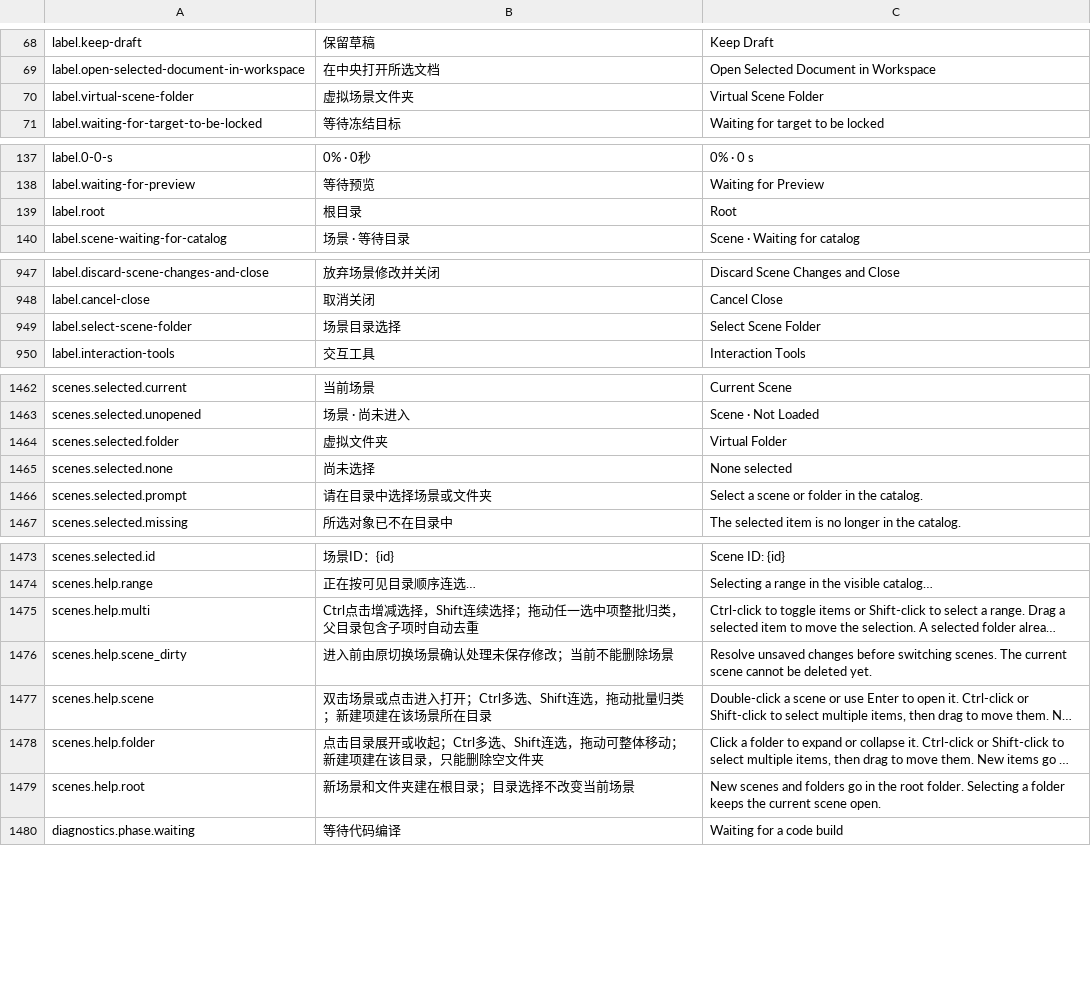
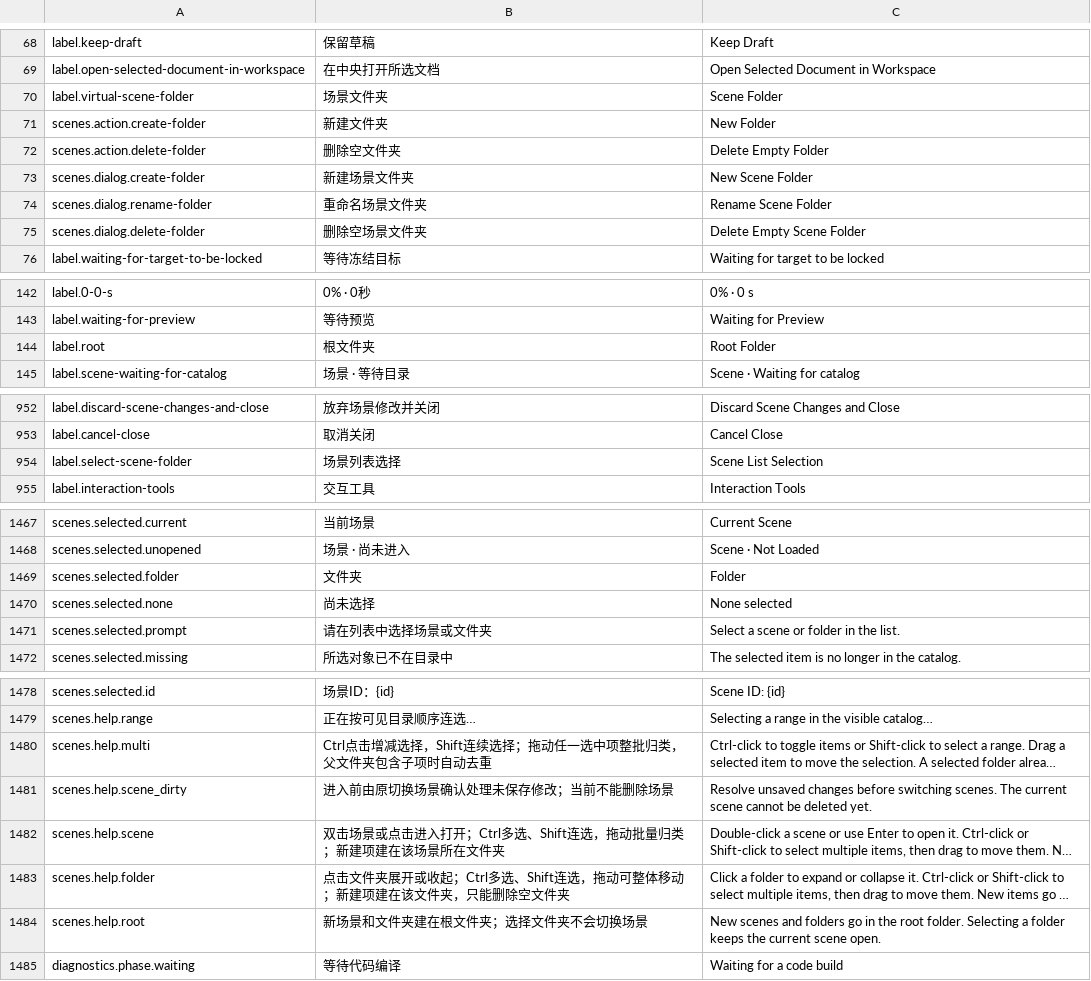
Before and after one commit to feathrise/feathrise, a TSV file: crates/feathrise_editor_ui/src/localization/editor.tsv, drawn as a sheet; only a part is shown, gaps mark what is left out; long unchanged cells end in …; addresses are those after the commit; the diff covers the shown part only; the diff names each change by its address in the sheet, - before the commit and + after, or states it on an @@ line.

```diff
--- a/crates/feathrise_editor_ui/src/localization/editor.tsv
+++ b/crates/feathrise_editor_ui/src/localization/editor.tsv
-B70: 虚拟场景文件夹
+B70: 场景文件夹
-C70: Virtual Scene Folder
+C70: Scene Folder
+row 71: scenes.action.create-folder | 新建文件夹 | New Folder
+row 72: scenes.action.delete-folder | 删除空文件夹 | Delete Empty Folder
+row 73: scenes.dialog.create-folder | 新建场景文件夹 | New Scene Folder
+row 74: scenes.dialog.rename-folder | 重命名场景文件夹 | Rename Scene Folder
+row 75: scenes.dialog.delete-folder | 删除空场景文件夹 | Delete Empty Scene Folder
-B144: 根目录
+B144: 根文件夹
-C144: Root
+C144: Root Folder
-B954: 场景目录选择
+B954: 场景列表选择
-C954: Select Scene Folder
+C954: Scene List Selection
-B1469: 虚拟文件夹
+B1469: 文件夹
-C1469: Virtual Folder
+C1469: Folder
-B1471: 请在目录中选择场景或文件夹
+B1471: 请在列表中选择场景或文件夹
-C1471: Select a scene or folder in the catalog.
+C1471: Select a scene or folder in the list.
-B1480: …归类，父目录包含子项…
+B1480: …归类，父文件夹包含子项…
-B1482: …场景所在目录
+B1482: …场景所在文件夹
-B1483: 点击目录展开或收起；Ctrl多选、Shift连选，拖动可整体移动；新建项建在该目录，只能删…
+B1483: 点击文件夹展开或收起；Ctrl多选、Shift连选，拖动可整体移动；新建项建在该文件夹，只能删…
-B1484: 新场景和文件夹建在根目录；目录选择不改变当前场景
+B1484: 新场景和文件夹建在根文件夹；选择文件夹不会切换场景
```
Also changed, not shown: 1 edited cell elsewhere in this file, 41 other files.
